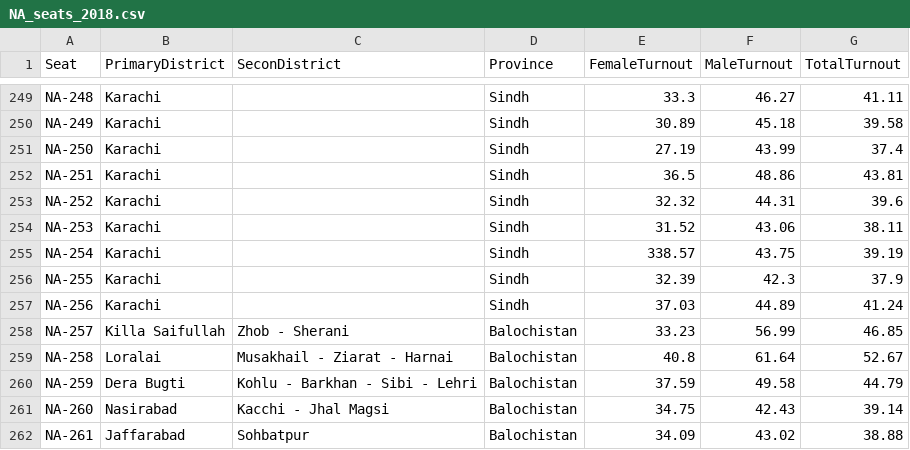
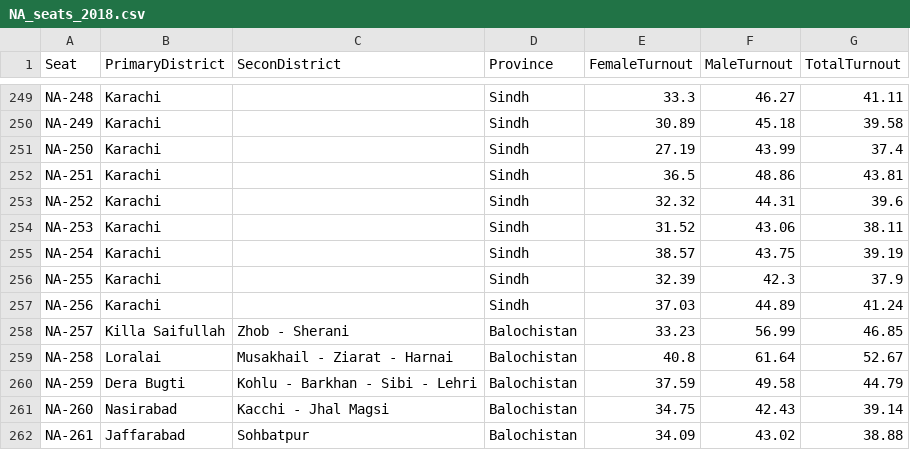
Before and after one commit to hasankhalid/electionMap, a CSV file: essentials/NA_seats_2018.csv, drawn as a sheet; only a part is shown, gaps mark what is left out.

Commit message:
turnout filter added

```diff
--- a/essentials/NA_seats_2018.csv
+++ b/essentials/NA_seats_2018.csv
@@ -254,3 +254,3 @@ NA-252,Karachi,,Sindh,32.32,44.31,39.6
 NA-253,Karachi,,Sindh,31.52,43.06,38.11
-NA-254,Karachi,,Sindh,338.57,43.75,39.19
+NA-254,Karachi,,Sindh,38.57,43.75,39.19
 NA-255,Karachi,,Sindh,32.39,42.3,37.9
```
Also changed, not shown: 1 other file.
